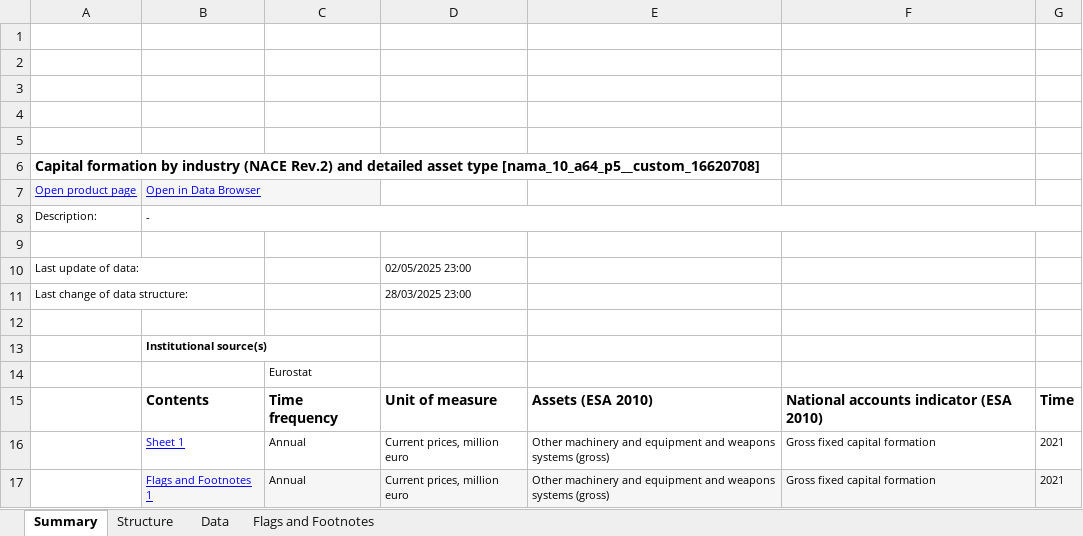
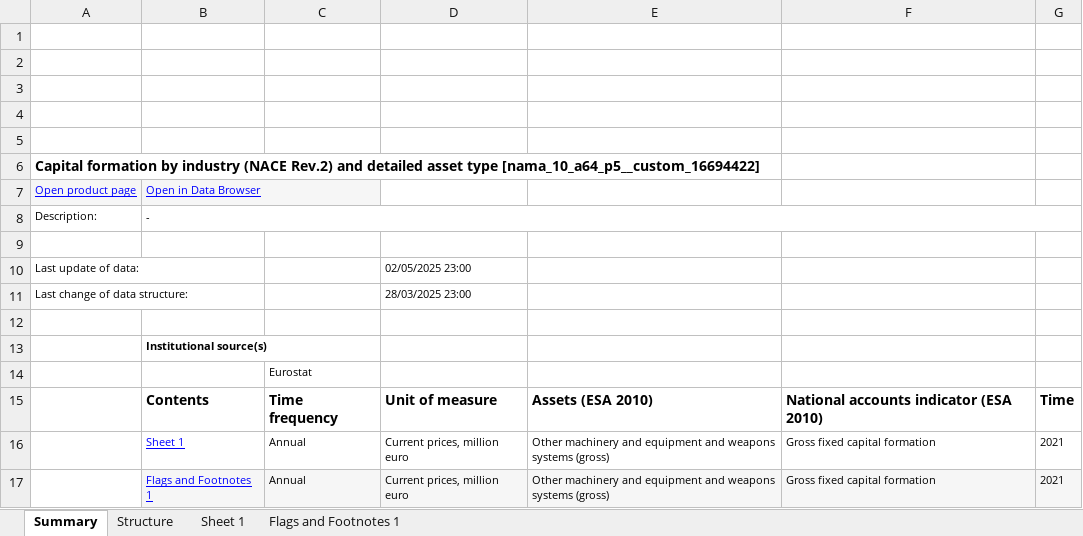
Before and after one commit to terna/ejmmp, an Excel workbook: model1/structuralData/investment/nama_110g.xlsx, sheet Summary, drawn as a sheet; values as stored, in another font and other column widths than the file's, no borders; charts and pictures not drawn; the diff names each change by its address in the sheet, - before the commit and + after, or states it on an @@ line.

```diff
--- a/model1/structuralData/investment/nama_110g.xlsx (sheet Summary)
+++ b/model1/structuralData/investment/nama_110g.xlsx (sheet Summary)
-sheet tab: Data
+sheet tab: Sheet 1
-sheet tab: Flags and Footnotes
+sheet tab: Flags and Footnotes 1
-A6: …asset type [nama_10_a64_p5__custom_16620708]
+A6: …asset type [nama_10_a64_p5__custom_16694422]
```
Also changed, not shown: sheet Sheet 1, sheet Structure, sheet Flags and Footnotes 1, 18 other files.
